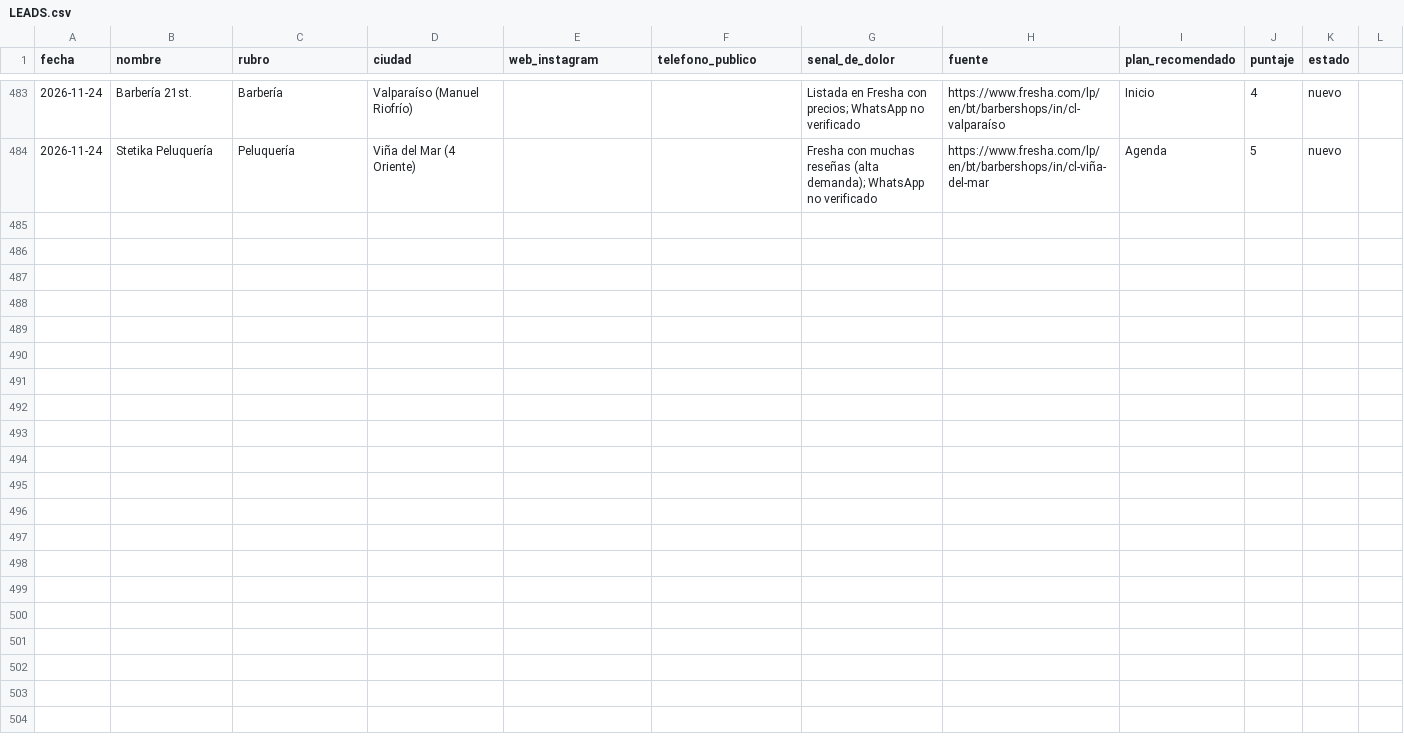
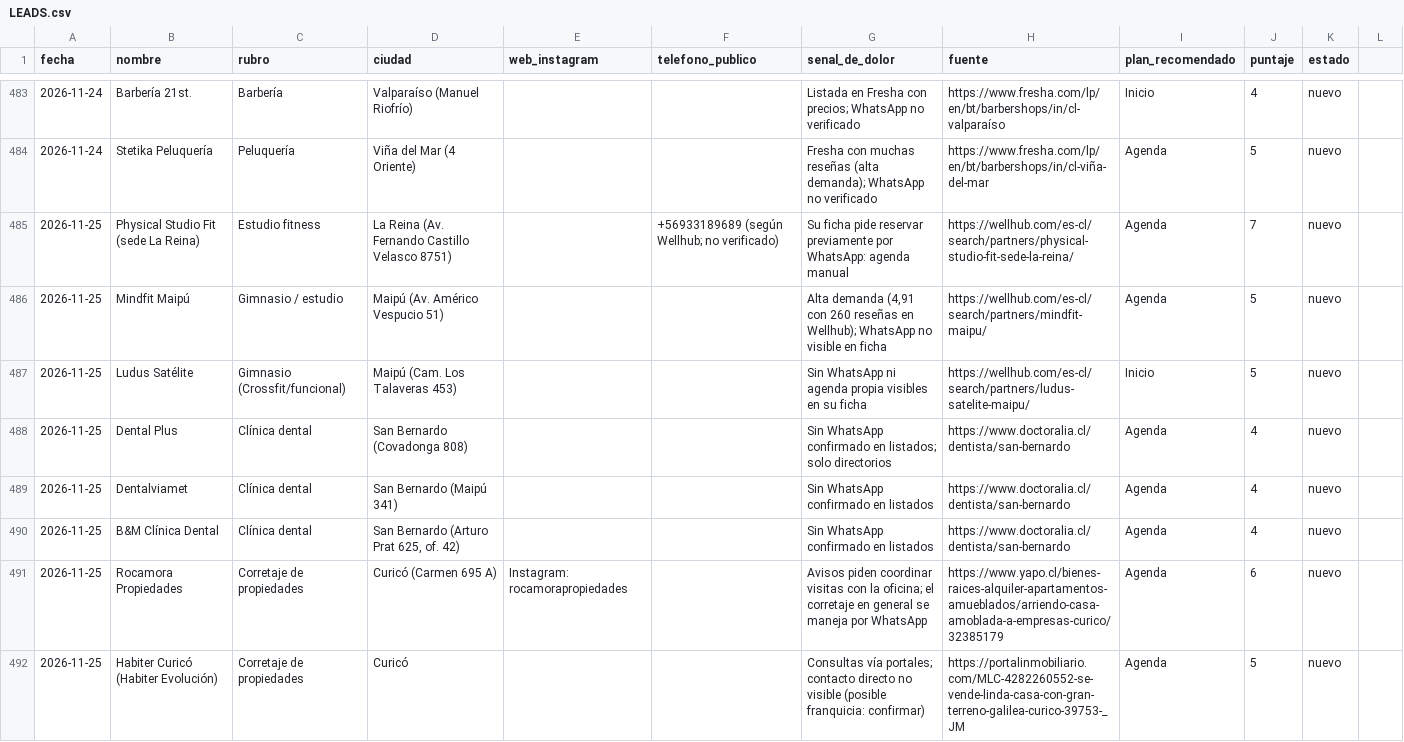
Before and after one commit to jotapeinhao90/jpbmarketing-web, a CSV file: BUSQUEDA NEGOCIOS EEUU/leads/LEADS.csv, drawn as a sheet; only a part is shown, gaps mark what is left out; the diff covers the shown part only; the diff names each change by its address in the sheet, - before the commit and + after, or states it on an @@ line.

```diff
--- a/BUSQUEDA NEGOCIOS EEUU/leads/LEADS.csv
+++ b/BUSQUEDA NEGOCIOS EEUU/leads/LEADS.csv
+row 485: 2026-11-25 | Physical Studio Fit (sede La Reina) | Estudio fitness | La Reina (Av. Fernando Castillo Velasco 8751) |  | +56933189689 (según Wellhub; no verificado) | Su ficha pide reservar previamente por WhatsApp: agenda manual | https://wellhub.com/es-cl/search/partners/physical-studio-fit-sede-la-reina/ | Agenda | 7 | nuevo
+row 486: 2026-11-25 | Mindfit Maipú | Gimnasio / estudio | Maipú (Av. Américo Vespucio 51) |  |  | Alta demanda (4,91 con 260 reseñas en Wellhub); WhatsApp no visible en ficha | https://wellhub.com/es-cl/search/partners/mindfit-maipu/ | Agenda | 5 | nuevo
+row 487: 2026-11-25 | Ludus Satélite | Gimnasio (Crossfit/funcional) | Maipú (Cam. Los Talaveras 453) |  |  | Sin WhatsApp ni agenda propia visibles en su ficha | https://wellhub.com/es-cl/search/partners/ludus-satelite-maipu/ | Inicio | 5 | nuevo
+row 488: 2026-11-25 | Dental Plus | Clínica dental | San Bernardo (Covadonga 808) |  |  | Sin WhatsApp confirmado en listados; solo directorios | https://www.doctoralia.cl/dentista/san-bernardo | Agenda | 4 | nuevo
+row 489: 2026-11-25 | Dentalviamet | Clínica dental | San Bernardo (Maipú 341) |  |  | Sin WhatsApp confirmado en listados | https://www.doctoralia.cl/dentista/san-bernardo | Agenda | 4 | nuevo
+row 490: 2026-11-25 | B&M Clínica Dental | Clínica dental | San Bernardo (Arturo Prat 625, of. 42) |  |  | Sin WhatsApp confirmado en listados | https://www.doctoralia.cl/dentista/san-bernardo | Agenda | 4 | nuevo
+row 491: 2026-11-25 | Rocamora Propiedades | Corretaje de propiedades | Curicó (Carmen 695 A) | Instagram: rocamorapropiedades |  | Avisos piden coordinar visitas con la oficina; el corretaje en general se maneja por WhatsApp | https://www.yapo.cl/bienes-raices-alquiler-apartamentos-amueblados/arriendo-casa-amoblada-a-empresas-curico/32385179 | Agenda | 6 | nuevo
+row 492: 2026-11-25 | Habiter Curicó (Habiter Evolución) | Corretaje de propiedades | Curicó |  |  | Consultas vía portales; contacto directo no visible (posible franquicia: confirmar) | https://portalinmobiliario.com/MLC-4282260552-se-vende-linda-casa-con-gran-terreno-galilea-curico-39753-_JM | Agenda | 5 | nuevo
```
Also changed, not shown: 7 added rows elsewhere in this file, 2 other files.
